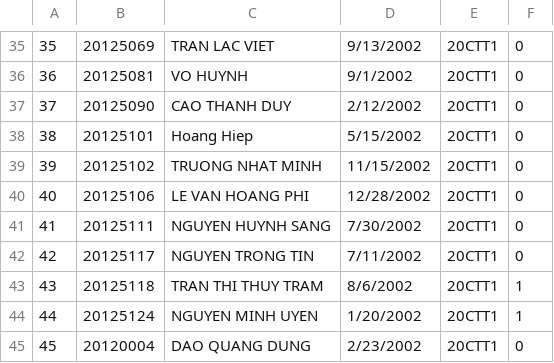
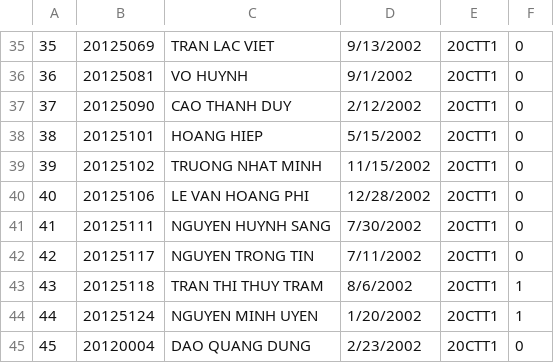
Before and after one commit to nhamtan/4_con_cho, a CSV file: 20CTT1.csv, drawn as a sheet; only a part is shown, gaps mark what is left out.

```diff
--- a/20CTT1.csv
+++ b/20CTT1.csv
@@ -37,3 +37,3 @@
 37,20125090,CAO THANH DUY,2/12/2002,20CTT1,0
-38,20125101,Hoang Hiep,5/15/2002,20CTT1,0
+38,20125101,HOANG HIEP,5/15/2002,20CTT1,0
 39,20125102,TRUONG NHAT MINH,11/15/2002,20CTT1,0
```
Also changed, not shown: 25 other files.
